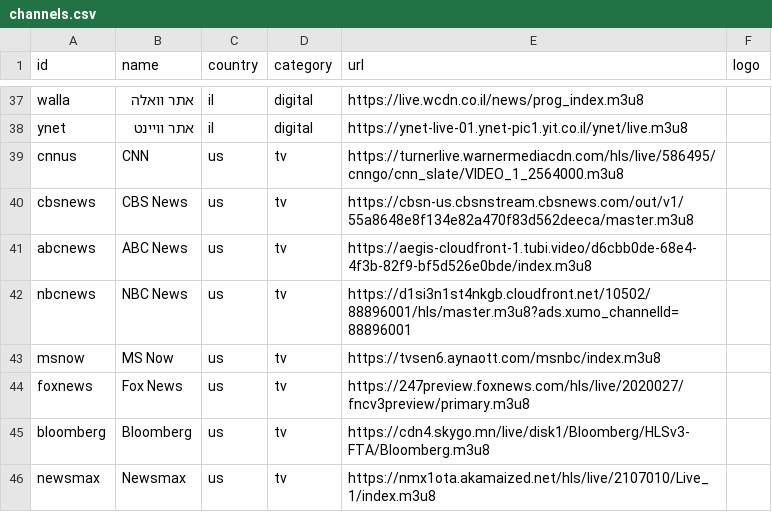
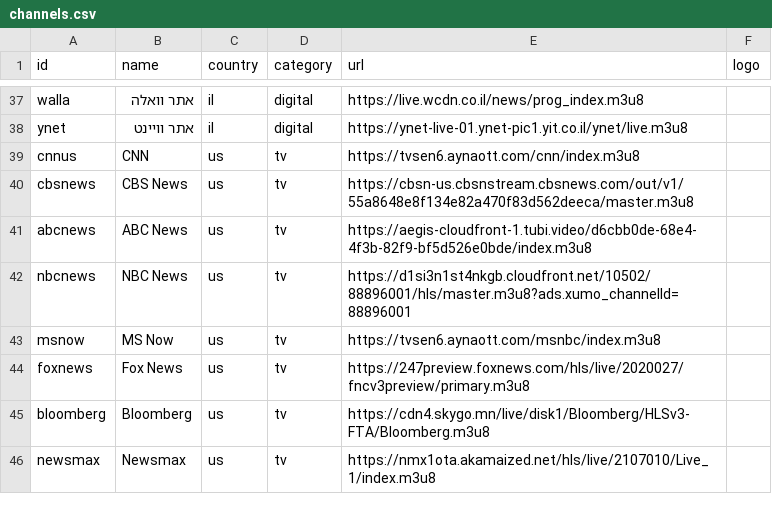
Before and after one commit to Nir-0z/split-tv, a CSV file: channels.csv, drawn as a sheet; only a part is shown, gaps mark what is left out.

Commit message:
Update channels.csv

```diff
--- a/channels.csv
+++ b/channels.csv
@@ -38,3 +38,3 @@ walla,אתר וואלה,il,digital,https://live.wcdn.co.il/news/prog_index.m3u8,
 ynet,אתר וויינט,il,digital,https://ynet-live-01.ynet-pic1.yit.co.il/ynet/live.m3u8,
-cnnus,CNN,us,tv,https://turnerlive.warnermediacdn.com/hls/live/586495/cnngo/cnn_slate/VIDEO_1_2564000.m3u8,
+cnnus,CNN,us,tv,https://tvsen6.aynaott.com/cnn/index.m3u8,
 cbsnews,CBS News,us,tv,https://cbsn-us.cbsnstream.cbsnews.com/out/v1/55a8648e8f134e82a470f83d562deeca/master.m3u8,
```
